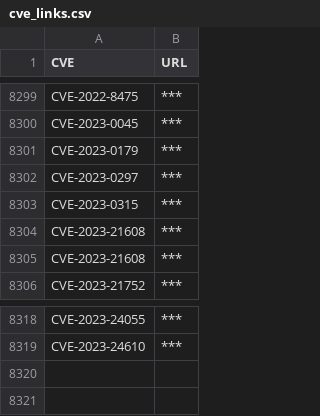
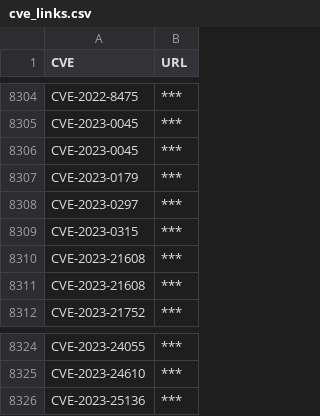
Before and after one commit to tg12/PoC_CVEs, a CSV file: cve_links.csv, drawn as a sheet; only a part is shown, gaps mark what is left out; the diff covers the shown part only.

```diff
--- a/cve_links.csv
+++ b/cve_links.csv
@@ -8300,2 +8305,3 @@ CVE-2022-8475,***
 CVE-2023-0045,***
+CVE-2023-0045,***
 CVE-2023-0179,***
@@ -8319 +8325,2 @@ CVE-2023-24055,***
 CVE-2023-24610,***
+CVE-2023-25136,***
```
Also changed, not shown: 5 added rows elsewhere in this file, 2 other files.
